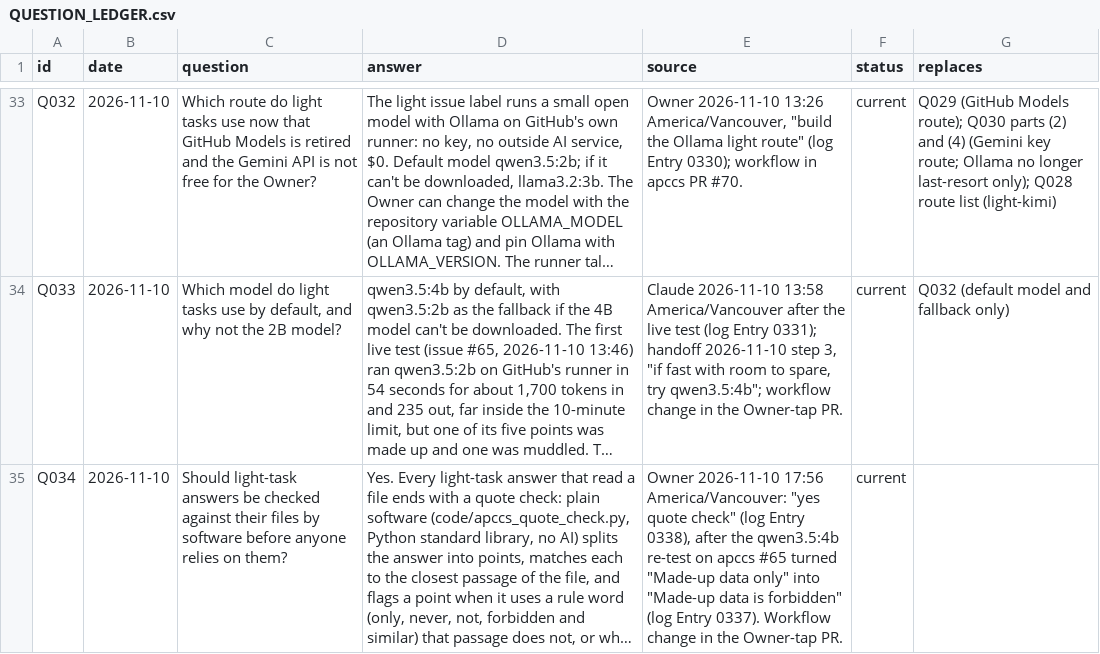
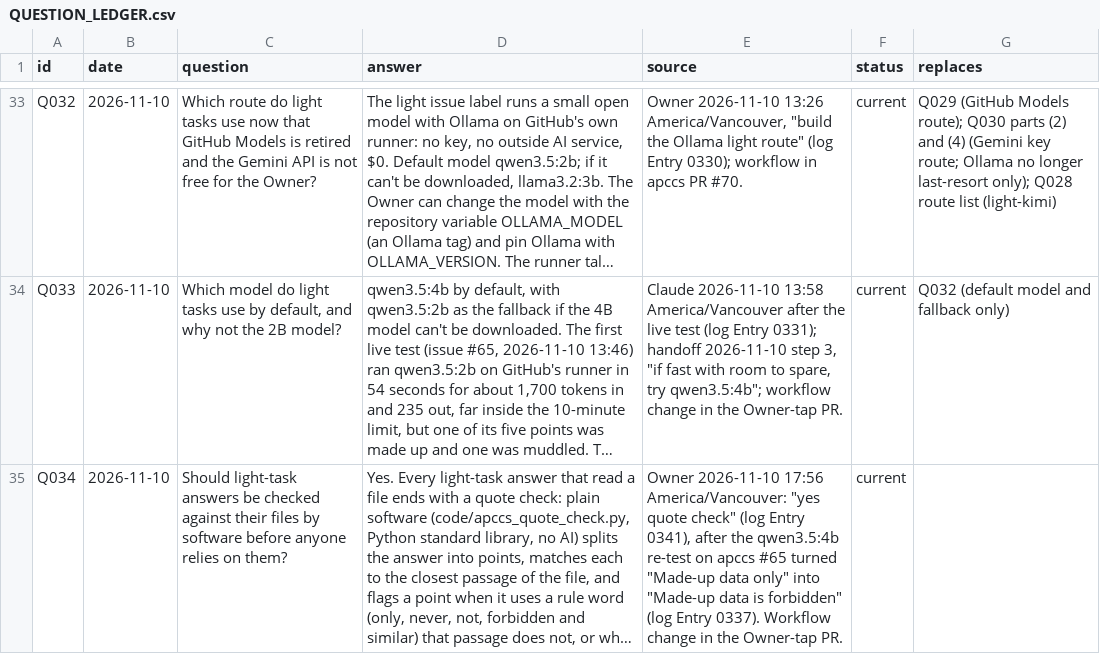
Before and after one commit to someonee12345678-hue/apccs, a CSV file: plan/QUESTION_LEDGER.csv, drawn as a sheet; only a part is shown, gaps mark what is left out; long unchanged cells end in …; the diff names each change by its address in the sheet, - before the commit and + after, or states it on an @@ line.

```diff
--- a/plan/QUESTION_LEDGER.csv
+++ b/plan/QUESTION_LEDGER.csv
-E35 (source): …(log Entry 0338), after the…
+E35 (source): …(log Entry 0341), after the…
```
Also changed, not shown: 3 other files.
